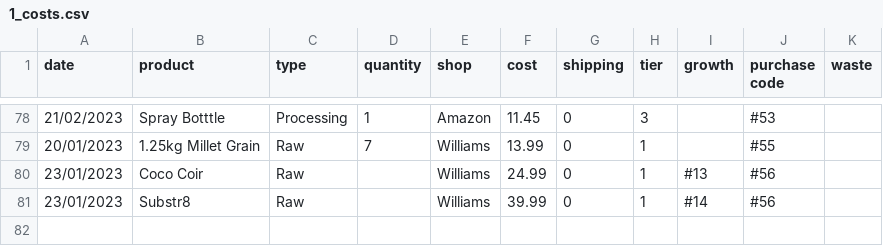
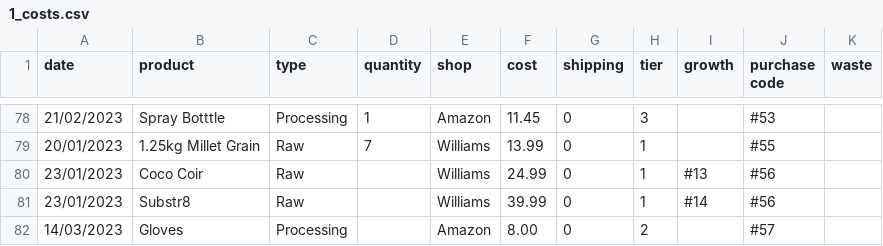
Before and after one commit to DenariAnalytics/montana, a CSV file: data/shrooms/1_costs.csv, drawn as a sheet; only a part is shown, gaps mark what is left out.

```diff
--- a/data/shrooms/1_costs.csv
+++ b/data/shrooms/1_costs.csv
@@ -81 +81,2 @@ date,product,type,quantity,shop,cost,shipping,tier,growth,purchase code,waste
 23/01/2023,Substr8,Raw,,Williams,39.99,0,1,#14,#56,
+14/03/2023,Gloves,Processing,,Amazon,8.00,0,2,,#57,
```
Also changed, not shown: data/shrooms/2_myl.csv, data/shrooms/4_sales.csv, 7 other files.
